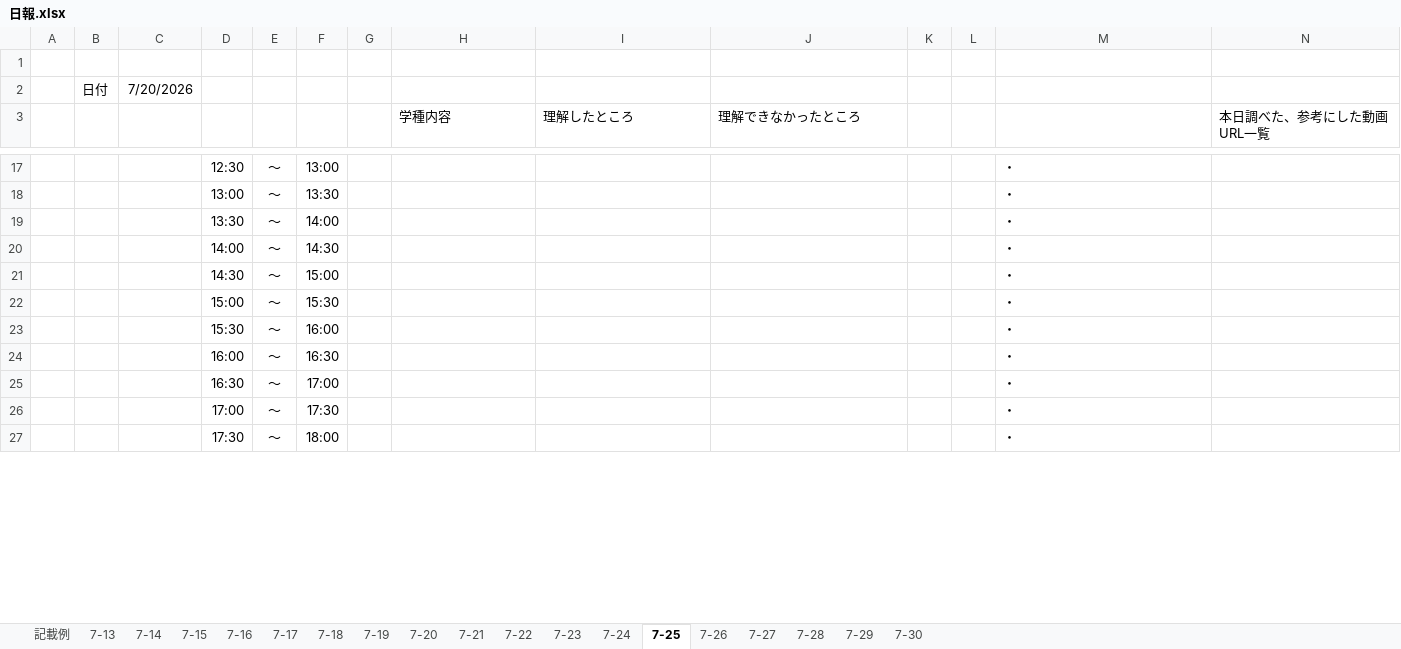
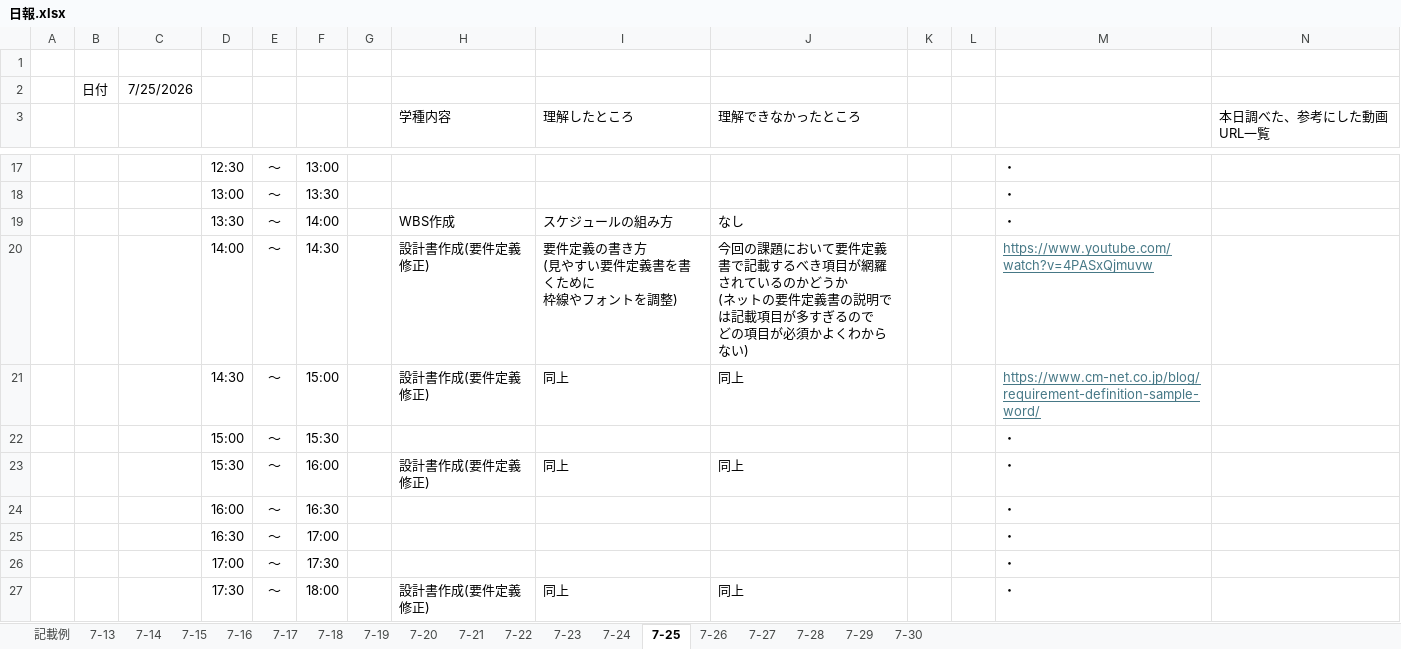
Before and after one commit to web202606/lalavel_202607, an Excel workbook: document/日報.xlsx, sheet 7-25, drawn as a sheet; only a part is shown, gaps mark what is left out; values as stored, in another font and other column widths than the file's, no borders; removed rows and columns are numbered as before the commit, all else as after; ↵ is a line break in a cell; the diff covers the shown part only; the diff names each change by its address in the sheet, - before the commit and + after, or states it on an @@ line.

```diff
--- a/document/日報.xlsx (sheet 7-25)
+++ b/document/日報.xlsx (sheet 7-25)
-C2: 7/20/2026
+C2: 7/25/2026
-H19 (学種内容): (empty)
+H19 (学種内容): WBS作成
-I19 (理解したところ): (empty)
+I19 (理解したところ): スケジュールの組み方
-J19 (理解できなかったところ): (empty)
+J19 (理解できなかったところ): なし
-row 20:  |  |  | 14:00 | ～ | 14:30 |  |  |  |  |  |  | ・
-row 21:  |  |  | 14:30 | ～ | 15:00 |  |  |  |  |  |  | ・
+row 20:  |  |  | 14:00 | ～ | 14:30 |  | 設計書作成(要件定義修正) | 要件定義の書き方 ↵ (見やすい要件定義書を書くために ↵ 枠線やフォントを調整) | 今回の課題において要件定義書で記載するべき項目が網羅されているのかどうか ↵ (ネットの要件定義書の説明では記載項目が多すぎるので ↵ どの項目が必須かよくわからない) |  |  | https://www.youtube.com/watch?v=4PASxQjmuvw
+row 21:  |  |  | 14:30 | ～ | 15:00 |  | 設計書作成(要件定義修正) | 同上 | 同上 |  |  | https://www.cm-net.co.jp/blog/requirement-definition-sample-word/
-H23 (学種内容): (empty)
+H23 (学種内容): 設計書作成(要件定義修正)
-I23 (理解したところ): (empty)
+I23 (理解したところ): 同上
-J23 (理解できなかったところ): (empty)
+J23 (理解できなかったところ): 同上
-H27 (学種内容): (empty)
+H27 (学種内容): 設計書作成(要件定義修正)
-I27 (理解したところ): (empty)
+I27 (理解したところ): 同上
-J27 (理解できなかったところ): (empty)
+J27 (理解できなかったところ): 同上
```
Also changed, not shown: 18 edited cells elsewhere in this sheet, document/Webエンジニアスキル管理機能・非機能要件.xlsx.
